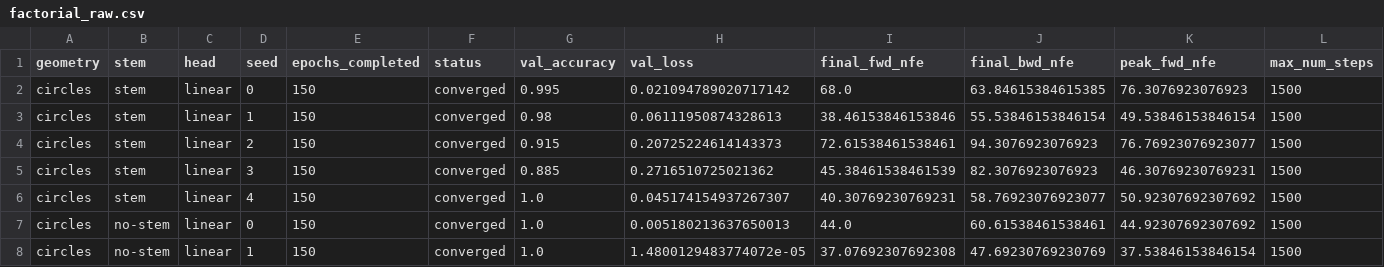
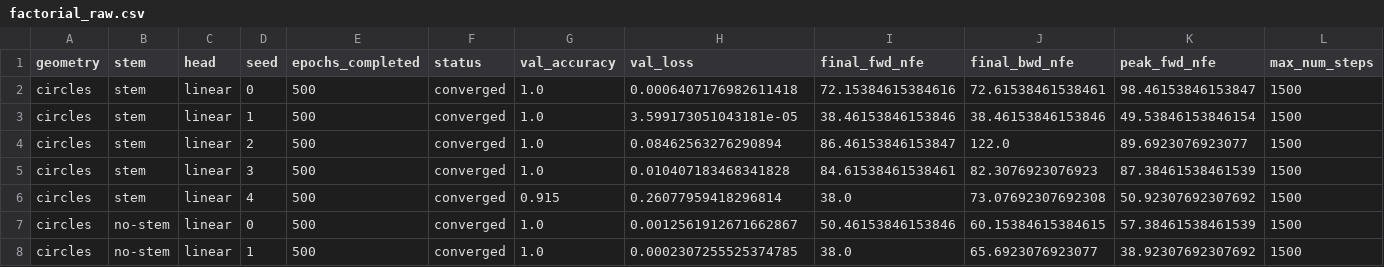
Before and after one commit to VanniLeonardo/NeuralODEs, a CSV file: results/factorial/factorial_raw.csv, drawn as a sheet; only a part is shown; the diff covers the shown part only.

Commit message:
A1/A3 factorial at the paper's full 500-epoch budget (closes the budget caveat)
Re-ran the stem x geometry x head factorial at 500 epochs (Dupont App. F.2.1
budget), 5 seeds, on CPU (avoiding the user's GPU job). Confirms the 150-epoch
pilot's conclusion at the full budget:

  - 0/25 divergences; every cell completes all 500 epochs.
  - NFE stays FLAT (median ~44-72, peak <=98, far under the 1500 cap) -- it does
    NOT grow/explode with training. Directly refutes the "maybe NFE explodes at 500
    epochs" caveat.
  - The data-space NODE + single linear head separates BOTH circles and Dupont's
    spheres. Stem has no consistent effect (direction flips with budget/seed);
    spheres is not harder; MLP head needs less NFE (32 vs ~50).
  - Nuance: circles/no-stem has cross-seed accuracy variance (0.891+/-0.208, one
    bad seed), echoing the coursework 90.2+/-8.8 -- seed instability, not the
    NFE/generalization signature.

Conclusion stands: none of the three deviations reproduces a NODE-failure; there
is none at faithful settings. Does NOT refute Dupont's comparative ANODE-vs-NODE
claim (D1/D2, Stage C). DEVIATIONS.md / CHANGELOG updated with 500-ep numbers;
Makefile factorial target -> 500 epochs. Tests: 46 gated + 15 extra passing.

```diff
--- a/results/factorial/factorial_raw.csv
+++ b/results/factorial/factorial_raw.csv
@@ -1,8 +1,8 @@
 geometry,stem,head,seed,epochs_completed,status,val_accuracy,val_loss,final_fwd_nfe,final_bwd_nfe,peak_fwd_nfe,max_num_steps
-circles,stem,linear,0,150,converged,0.995,0.021094789020717142,68.0,63.84615384615385,76.3076923076923,1500
-circles,stem,linear,1,150,converged,0.98,0.06111950874328613,38.46153846153846,55.53846153846154,49.53846153846154,1500
-circles,stem,linear,2,150,converged,0.915,0.20725224614143373,72.61538461538461,94.3076923076923,76.76923076923077,1500
-circles,stem,linear,3,150,converged,0.885,0.2716510725021362,45.38461538461539,82.3076923076923,46.30769230769231,1500
-circles,stem,linear,4,150,converged,1.0,0.045174154937267307,40.30769230769231,58.76923076923077,50.92307692307692,1500
-circles,no-stem,linear,0,150,converged,1.0,0.005180213637650013,44.0,60.61538461538461,44.92307692307692,1500
-circles,no-stem,linear,1,150,converged,1.0,1.4800129483774072e-05,37.07692307692308,47.69230769230769,37.53846153846154,1500
+circles,stem,linear,0,500,converged,1.0,0.0006407176982611418,72.15384615384616,72.61538461538461,98.46153846153847,1500
+circles,stem,linear,1,500,converged,1.0,3.599173051043181e-05,38.46153846153846,38.46153846153846,49.53846153846154,1500
+circles,stem,linear,2,500,converged,1.0,0.08462563276290894,86.46153846153847,122.0,89.6923076923077,1500
+circles,stem,linear,3,500,converged,1.0,0.010407183468341828,84.61538461538461,82.3076923076923,87.38461538461539,1500
+circles,stem,linear,4,500,converged,0.915,0.26077959418296814,38.0,73.07692307692308,50.92307692307692,1500
+circles,no-stem,linear,0,500,converged,1.0,0.0012561912671662867,50.46153846153846,60.15384615384615,57.38461538461539,1500
+circles,no-stem,linear,1,500,converged,1.0,0.0002307255525374785,38.0,65.6923076923077,38.92307692307692,1500
```
Also changed, not shown: 92 edited cells elsewhere in this file, results/factorial/factorial_aggregated.csv, 3 other files.
